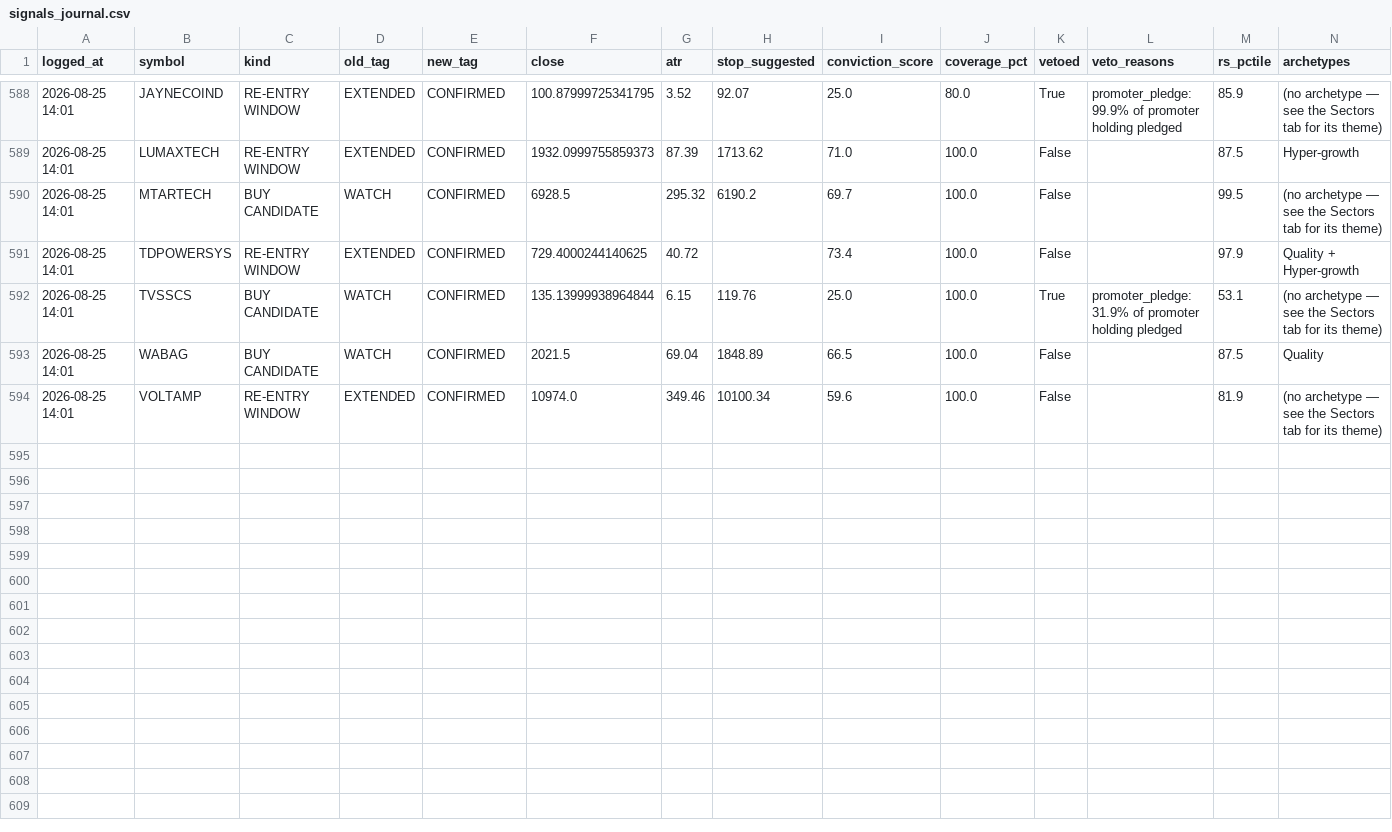
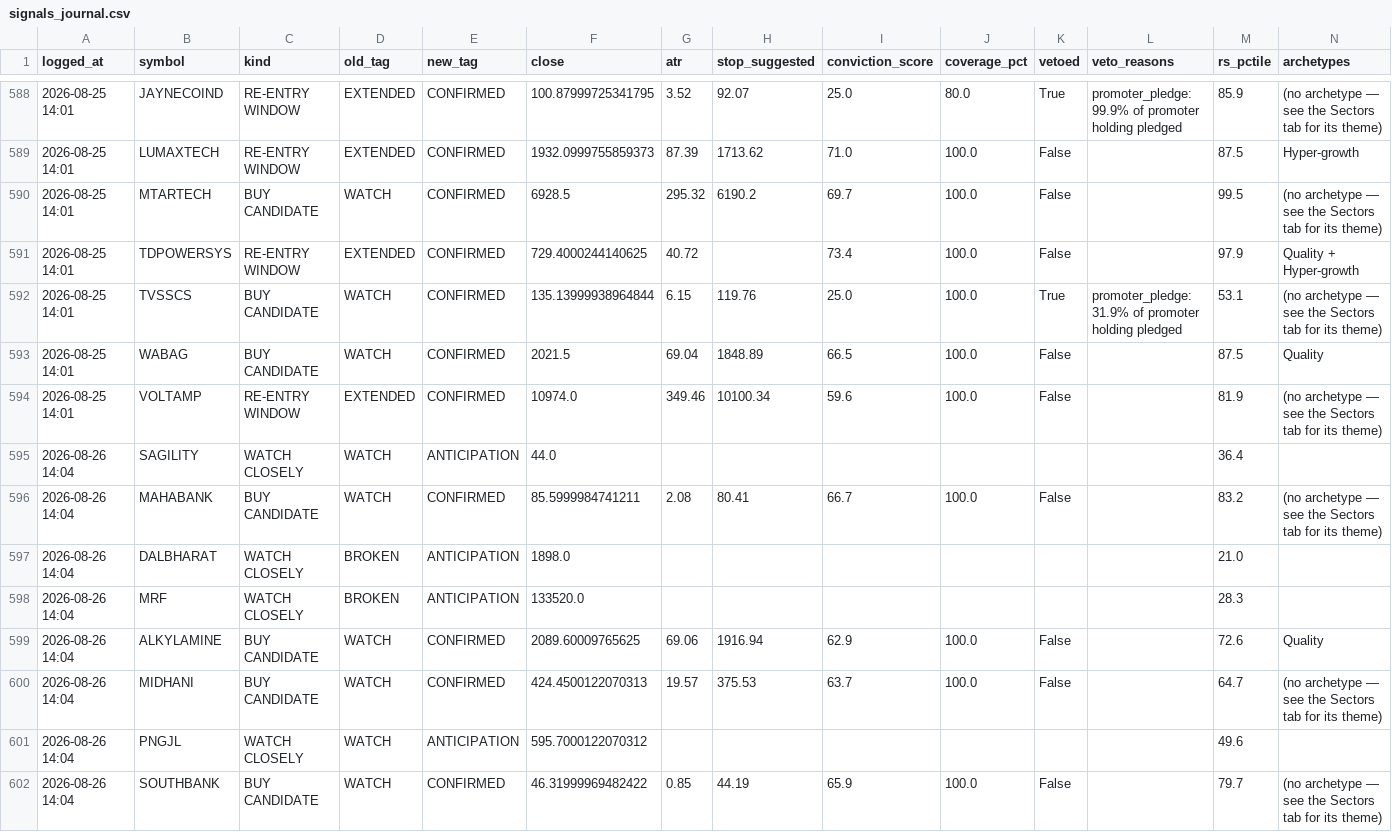
Before and after one commit to kartikeyaav/Golden-Stock, a CSV file: multibagger_screener/multibagger_screener/journal/signals_journal.csv, drawn as a sheet; only a part is shown, gaps mark what is left out; the diff names each change by its address in the sheet, - before the commit and + after, or states it on an @@ line.

```diff
--- a/multibagger_screener/multibagger_screener/journal/signals_journal.csv
+++ b/multibagger_screener/multibagger_screener/journal/signals_journal.csv
+row 595: 2026-08-26 14:04 | SAGILITY | WATCH CLOSELY | WATCH | ANTICIPATION | 44.0 |  |  |  |  |  |  | 36.4
+row 596: 2026-08-26 14:04 | MAHABANK | BUY CANDIDATE | WATCH | CONFIRMED | 85.5999984741211 | 2.08 | 80.41 | 66.7 | 100.0 | False |  | 83.2 | (no archetype — see the Sectors tab for its theme)
+row 597: 2026-08-26 14:04 | DALBHARAT | WATCH CLOSELY | BROKEN | ANTICIPATION | 1898.0 |  |  |  |  |  |  | 21.0
+row 598: 2026-08-26 14:04 | MRF | WATCH CLOSELY | BROKEN | ANTICIPATION | 133520.0 |  |  |  |  |  |  | 28.3
+row 599: 2026-08-26 14:04 | ALKYLAMINE | BUY CANDIDATE | WATCH | CONFIRMED | 2089.60009765625 | 69.06 | 1916.94 | 62.9 | 100.0 | False |  | 72.6 | Quality
+row 600: 2026-08-26 14:04 | MIDHANI | BUY CANDIDATE | WATCH | CONFIRMED | 424.4500122070313 | 19.57 | 375.53 | 63.7 | 100.0 | False |  | 64.7 | (no archetype — see the Sectors tab for its theme)
+row 601: 2026-08-26 14:04 | PNGJL | WATCH CLOSELY | WATCH | ANTICIPATION | 595.7000122070312 |  |  |  |  |  |  | 49.6
+row 602: 2026-08-26 14:04 | SOUTHBANK | BUY CANDIDATE | WATCH | CONFIRMED | 46.31999969482422 | 0.85 | 44.19 | 65.9 | 100.0 | False |  | 79.7 | (no archetype — see the Sectors tab for its theme)
```
Also changed, not shown: multibagger_screener/multibagger_screener/journal/alert_dimensions.csv, multibagger_screener/multibagger_screener/journal/entry_signals.csv, 15 other files.
